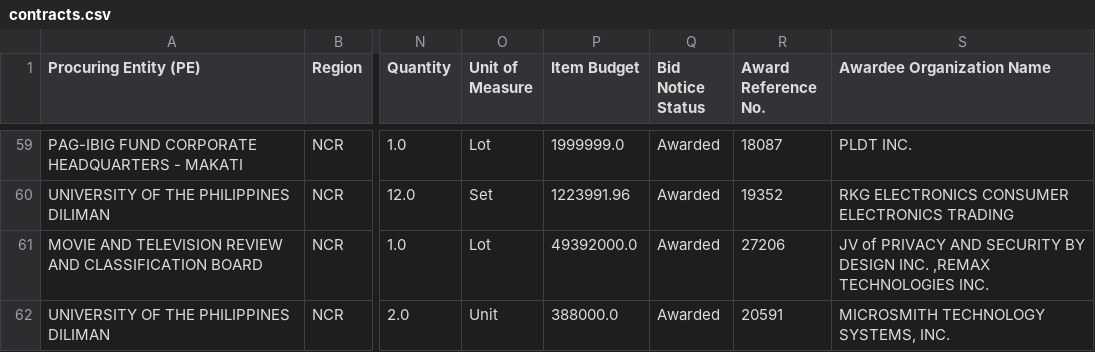
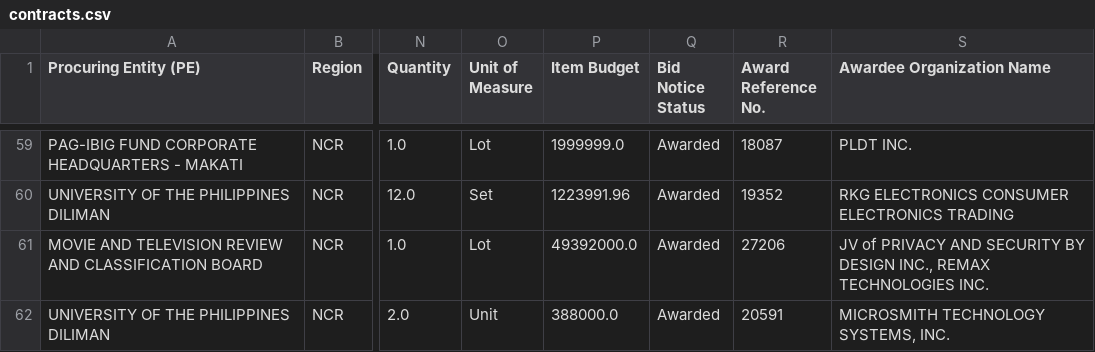
Before and after one commit to ethankbe/ProcurementGIS, a CSV file: 04_database/contracts.csv, drawn as a sheet; only a part is shown, gaps mark what is left out; the diff covers the shown part only; the diff names each change by its address in the sheet, - before the commit and + after, or states it on an @@ line.

```diff
--- a/04_database/contracts.csv
+++ b/04_database/contracts.csv
-S61 (Awardee Organization Name): …BY DESIGN INC. ,REMAX TECHNOLOGIES INC.
+S61 (Awardee Organization Name): …BY DESIGN INC., REMAX TECHNOLOGIES INC.
```
Also changed, not shown: 1 removed row elsewhere in this file, 02_addresses/contracts.csv, 3 other files.
